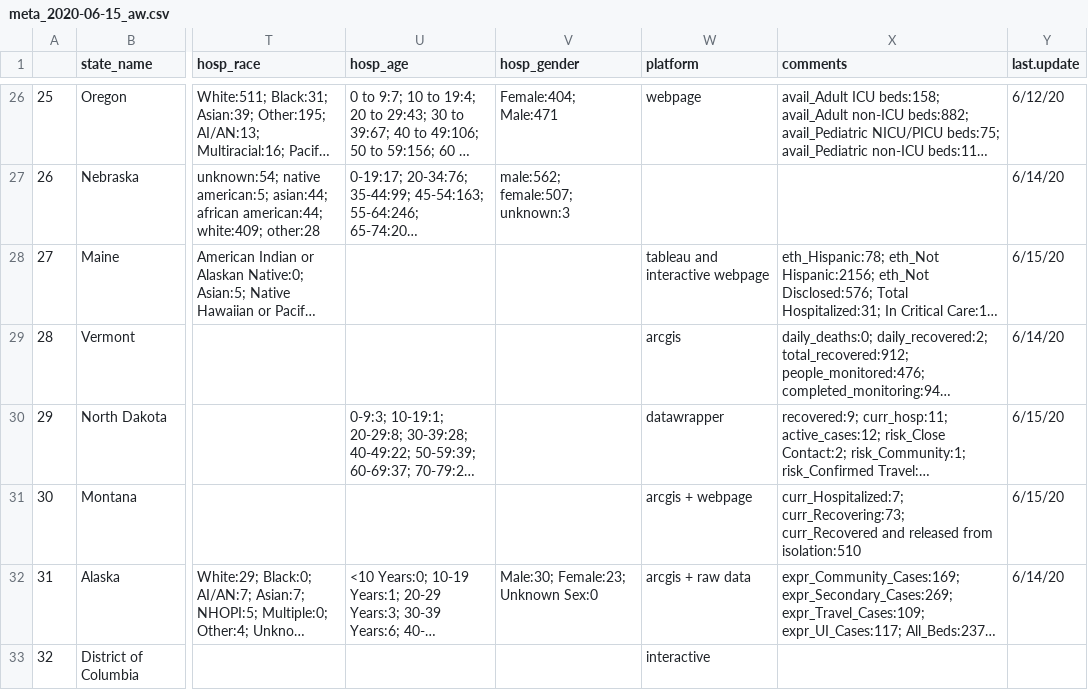
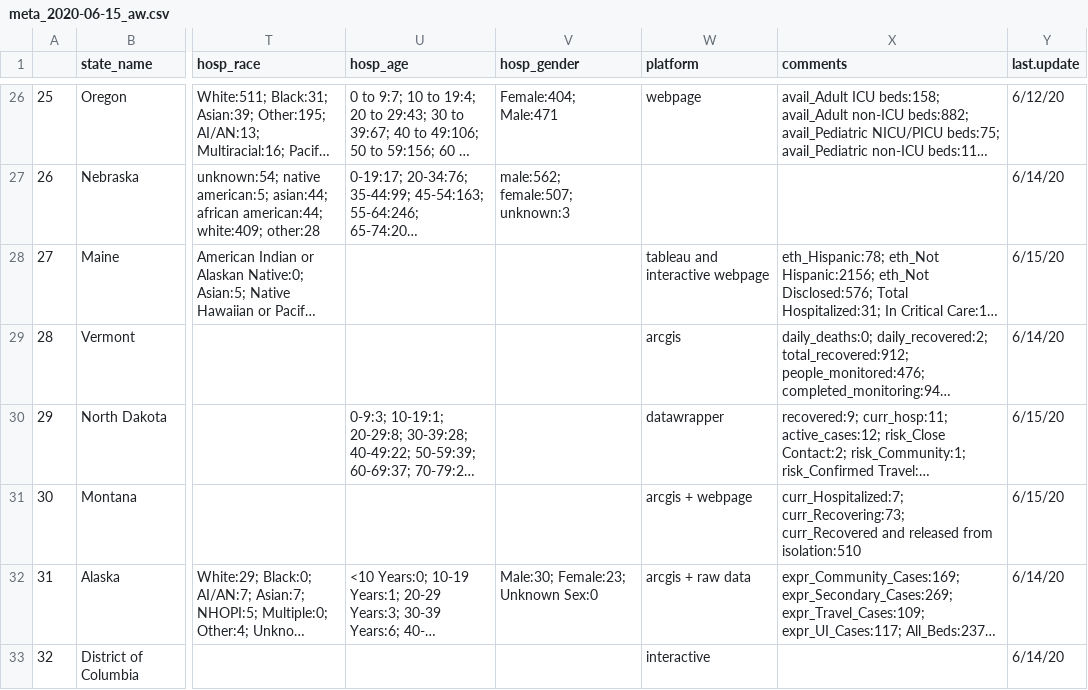
Before and after one commit to therandomwa/covid_us_states_tracking, a CSV file: Data/raw_states/meta_2020-06-15_aw.csv, drawn as a sheet; only a part is shown, gaps mark what is left out; long unchanged cells end in …; the diff names each change by its address in the sheet, - before the commit and + after, or states it on an @@ line.

```diff
--- a/Data/raw_states/meta_2020-06-15_aw.csv
+++ b/Data/raw_states/meta_2020-06-15_aw.csv
-Y33 (last.update): (empty)
+Y33 (last.update): 6/14/20
```
Also changed, not shown: Data/processed_states/processed_state_data_20200615.csv, Data/raw_states/meta_final_20200615.csv.
